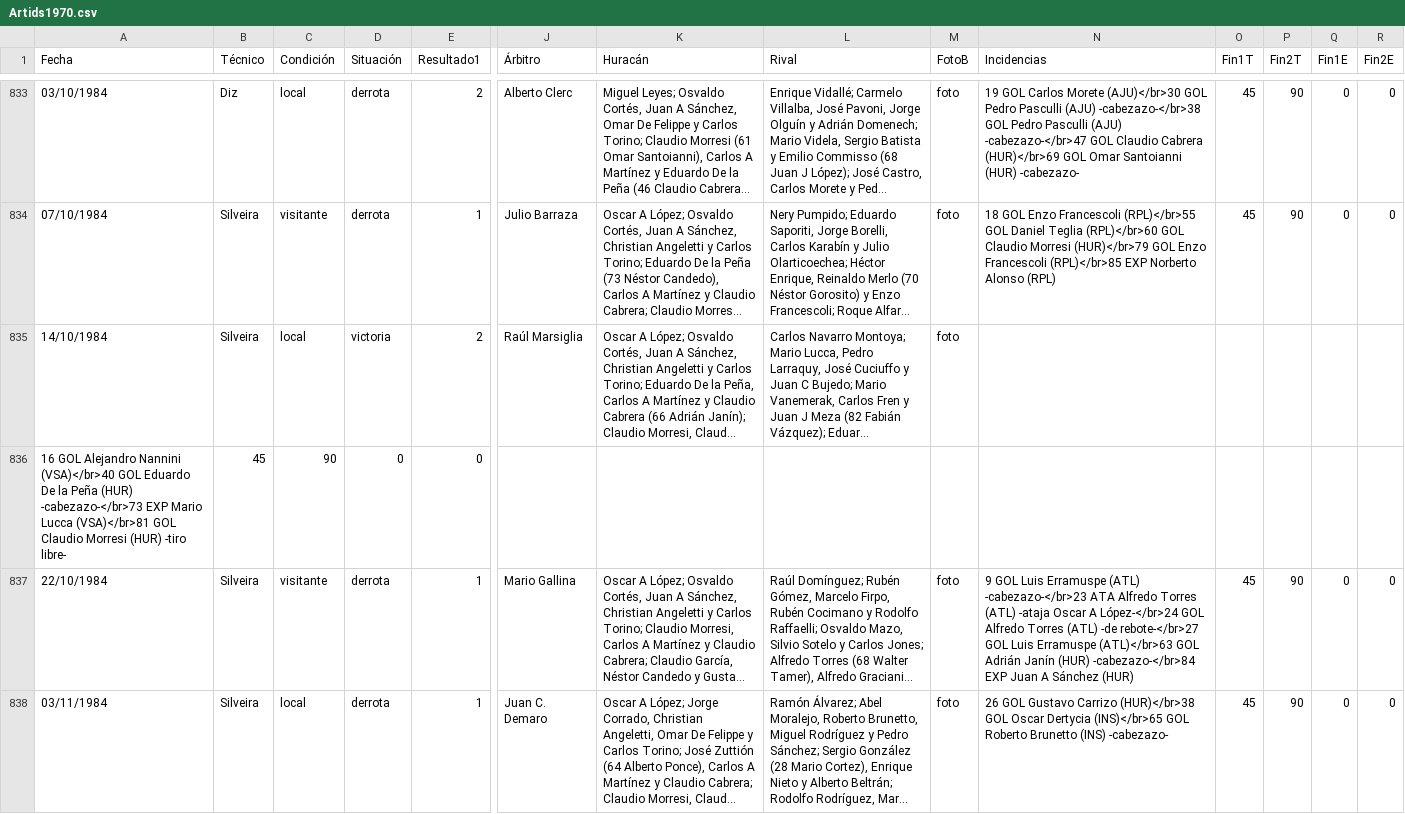
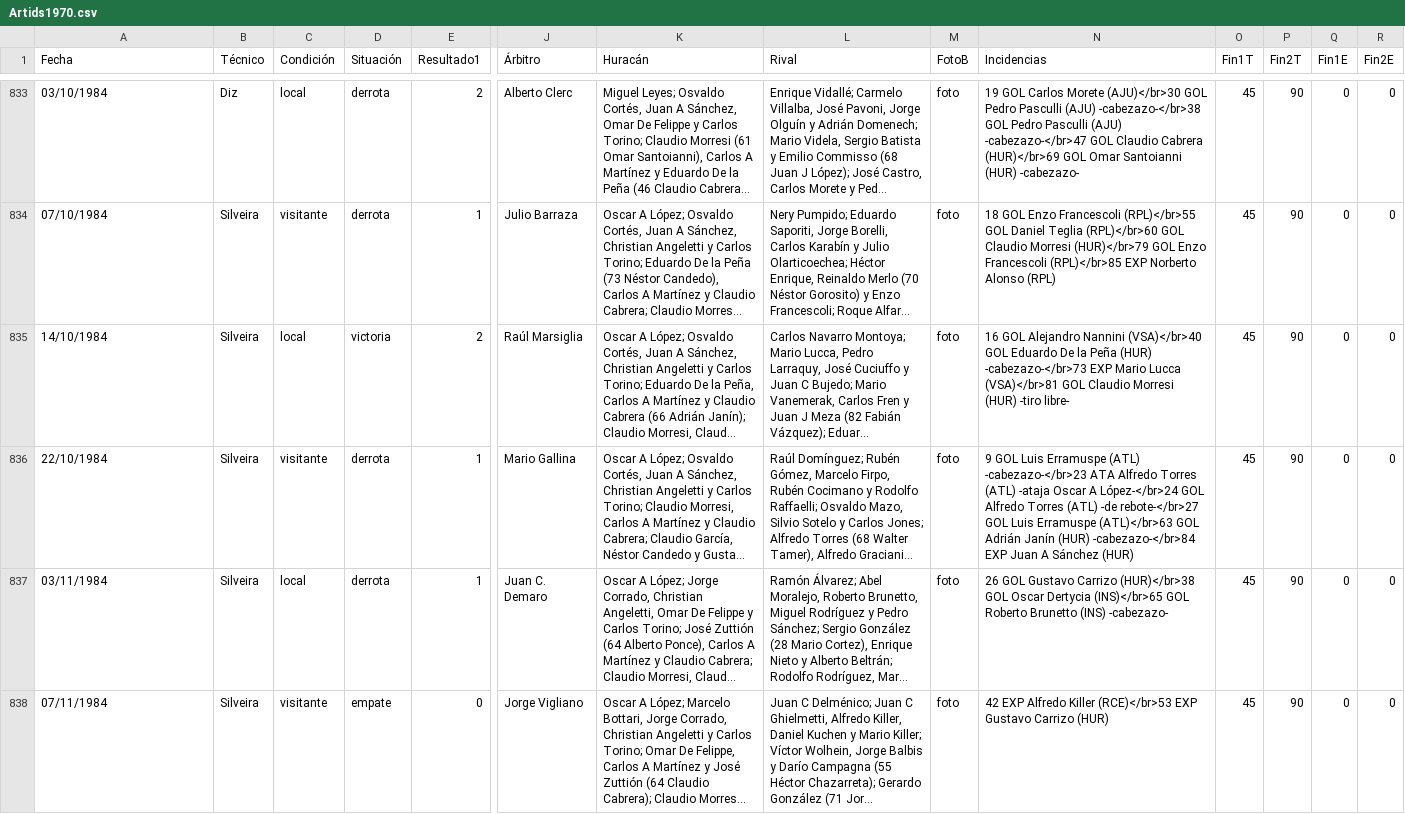
Before and after one commit to globopedia/Artids, a CSV file: Artids1970.csv, drawn as a sheet; only a part is shown, gaps mark what is left out; the shorter side is filled out with more unchanged rows; long unchanged cells end in …; rows hold the shown columns only; the diff names each change by its address in the sheet, - before the commit and + after, or states it on an @@ line.

Commit message:
Update Artids1970.csv

```diff
--- a/Artids1970.csv
+++ b/Artids1970.csv
-N835 (Incidencias): (empty)
+N835 (Incidencias): 16 GOL Alejandro Nannini (VSA)</br>40 GOL Eduardo De la Peña (HUR) -cabezazo-</br>73 EXP Mario Lucca (VSA)</br>81 GOL Claudio Morresi (HUR) -tiro libre-
-O835 (Fin1T): (empty)
+O835 (Fin1T): 45
-P835 (Fin2T): (empty)
+P835 (Fin2T): 90
-Q835 (Fin1E): (empty)
+Q835 (Fin1E): 0
-R835 (Fin2E): (empty)
+R835 (Fin2E): 0
-row 836: 16 GOL Alejandro Nannini (VSA)</br>40 GOL Eduardo De la Peña (HUR) -cabezazo-</br>73 EXP Mario Lucca (VSA)</br>81 GOL Claudio Morresi (HUR) -tiro libre- | 45 | 90 | 0 | 0
```
